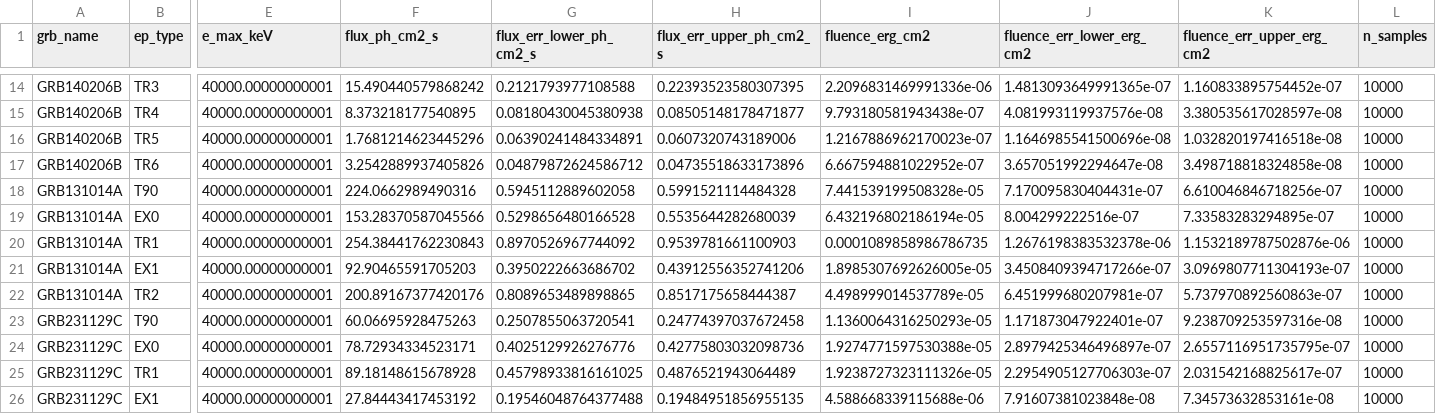
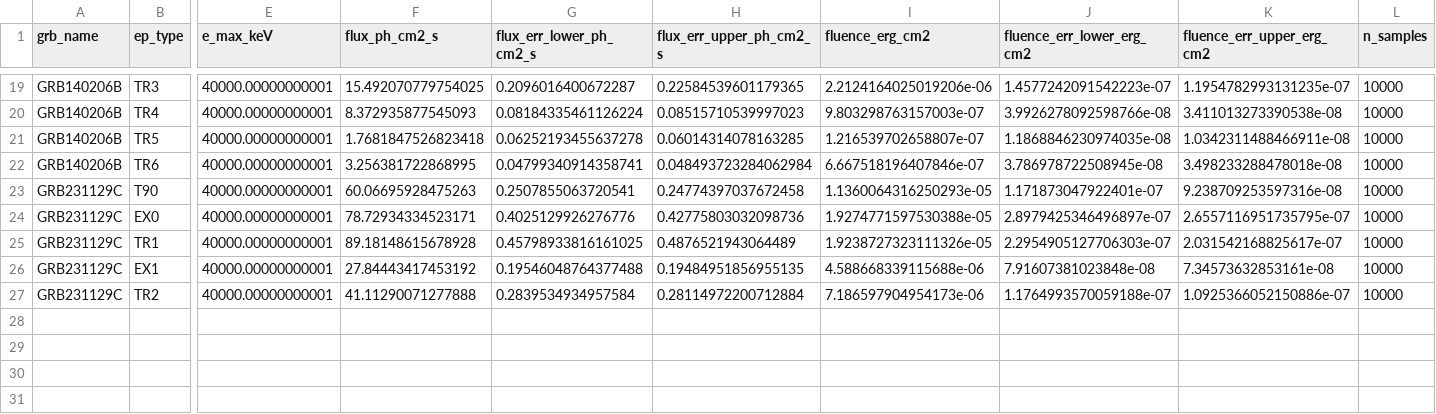
Before and after one commit to syedalimohsinbukhari/GRBResearch, a CSV file: codes-for-paper/fluence/flux_energy_flux.csv, drawn as a sheet; only a part is shown, gaps mark what is left out; the shorter side is filled out with more unchanged rows; removed rows and columns are numbered as before the commit, all else as after; rows hold the shown columns only; the diff covers the shown part only; the diff names each change by its address in the sheet, - before the commit and + after, or states it on an @@ line.

```diff
--- a/codes-for-paper/fluence/flux_energy_flux.csv
+++ b/codes-for-paper/fluence/flux_energy_flux.csv
-F19 (flux_ph_cm2_s): 15.490440579868242
+F19 (flux_ph_cm2_s): 15.492070779754025
-G19 (flux_err_lower_ph_cm2_s): 0.2121793977108588
+G19 (flux_err_lower_ph_cm2_s): 0.2096016400672287
-H19 (flux_err_upper_ph_cm2_s): 0.22393523580307395
+H19 (flux_err_upper_ph_cm2_s): 0.22584539601179365
-I19 (fluence_erg_cm2): 2.2096831469991336e-06
+I19 (fluence_erg_cm2): 2.2124164025019206e-06
-J19 (fluence_err_lower_erg_cm2): 1.4813093649991365e-07
+J19 (fluence_err_lower_erg_cm2): 1.4577242091542223e-07
-K19 (fluence_err_upper_erg_cm2): 1.160833895754452e-07
+K19 (fluence_err_upper_erg_cm2): 1.1954782993131235e-07
-F20 (flux_ph_cm2_s): 8.373218177540895
+F20 (flux_ph_cm2_s): 8.372935877545093
-G20 (flux_err_lower_ph_cm2_s): 0.08180430045380938
+G20 (flux_err_lower_ph_cm2_s): 0.08184335461126224
-H20 (flux_err_upper_ph_cm2_s): 0.08505148178471877
+H20 (flux_err_upper_ph_cm2_s): 0.08515710539997023
-I20 (fluence_erg_cm2): 9.793180581943438e-07
+I20 (fluence_erg_cm2): 9.803298763157003e-07
-J20 (fluence_err_lower_erg_cm2): 4.081993119937576e-08
+J20 (fluence_err_lower_erg_cm2): 3.9926278092598766e-08
-K20 (fluence_err_upper_erg_cm2): 3.380535617028597e-08
+K20 (fluence_err_upper_erg_cm2): 3.411013273390538e-08
-F21 (flux_ph_cm2_s): 1.7681214623445296
+F21 (flux_ph_cm2_s): 1.7681847526823418
-G21 (flux_err_lower_ph_cm2_s): 0.06390241484334891
+G21 (flux_err_lower_ph_cm2_s): 0.06252193455637278
-H21 (flux_err_upper_ph_cm2_s): 0.0607320743189006
+H21 (flux_err_upper_ph_cm2_s): 0.06014314078163285
-I21 (fluence_erg_cm2): 1.2167886962170023e-07
+I21 (fluence_erg_cm2): 1.216539702658807e-07
-J21 (fluence_err_lower_erg_cm2): 1.1646985541500696e-08
+J21 (fluence_err_lower_erg_cm2): 1.1868846230974035e-08
-K21 (fluence_err_upper_erg_cm2): 1.032820197416518e-08
+K21 (fluence_err_upper_erg_cm2): 1.0342311488466911e-08
-F22 (flux_ph_cm2_s): 3.2542889937405826
+F22 (flux_ph_cm2_s): 3.256381722868995
-G22 (flux_err_lower_ph_cm2_s): 0.04879872624586712
+G22 (flux_err_lower_ph_cm2_s): 0.04799340914358741
-H22 (flux_err_upper_ph_cm2_s): 0.04735518633173896
+H22 (flux_err_upper_ph_cm2_s): 0.048493723284062984
-I22 (fluence_erg_cm2): 6.667594881022952e-07
+I22 (fluence_erg_cm2): 6.667518196407846e-07
-J22 (fluence_err_lower_erg_cm2): 3.657051992294647e-08
+J22 (fluence_err_lower_erg_cm2): 3.786978722508945e-08
-K22 (fluence_err_upper_erg_cm2): 3.498718818324858e-08
+K22 (fluence_err_upper_erg_cm2): 3.498233288478018e-08
-row 18: GRB131014A | T90 | 40000.00000000001 | 224.0662989490316 | 0.5945112889602058 | 0.5991521114484328 | 7.441539199508328e-05 | 7.170095830404431e-07 | 6.610046846718256e-07 | 10000
-row 19: GRB131014A | EX0 | 40000.00000000001 | 153.28370587045566 | 0.5298656480166528 | 0.5535644282680039 | 6.432196802186194e-05 | 8.004299222516e-07 | 7.33583283294895e-07 | 10000
-row 20: GRB131014A | TR1 | 40000.00000000001 | 254.38441762230843 | 0.8970526967744092 | 0.9539781661100903 | 0.0001089858986786735 | 1.2676198383532378e-06 | 1.1532189787502876e-06 | 10000
-row 21: GRB131014A | EX1 | 40000.00000000001 | 92.90465591705203 | 0.3950222663686702 | 0.43912556352741206 | 1.8985307692626005e-05 | 3.4508409394717266e-07 | 3.0969807711304193e-07 | 10000
-row 22: GRB131014A | TR2 | 40000.00000000001 | 200.89167377420176 | 0.8089653489898865 | 0.8517175658444387 | 4.498999014537789e-05 | 6.451999680207981e-07 | 5.737970892560863e-07 | 10000
```
Also changed, not shown: 5 added rows and 24 edited cells elsewhere in this file, codes-for-paper/fluence/flux_fluence.csv, 7 other files.
